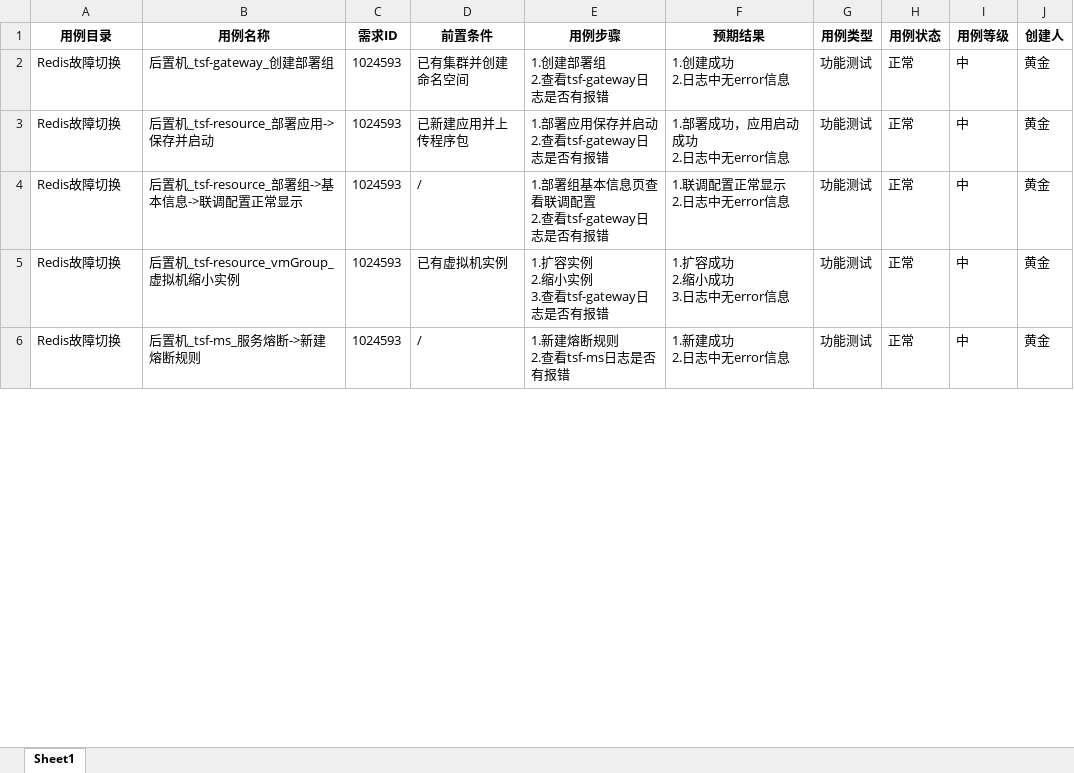
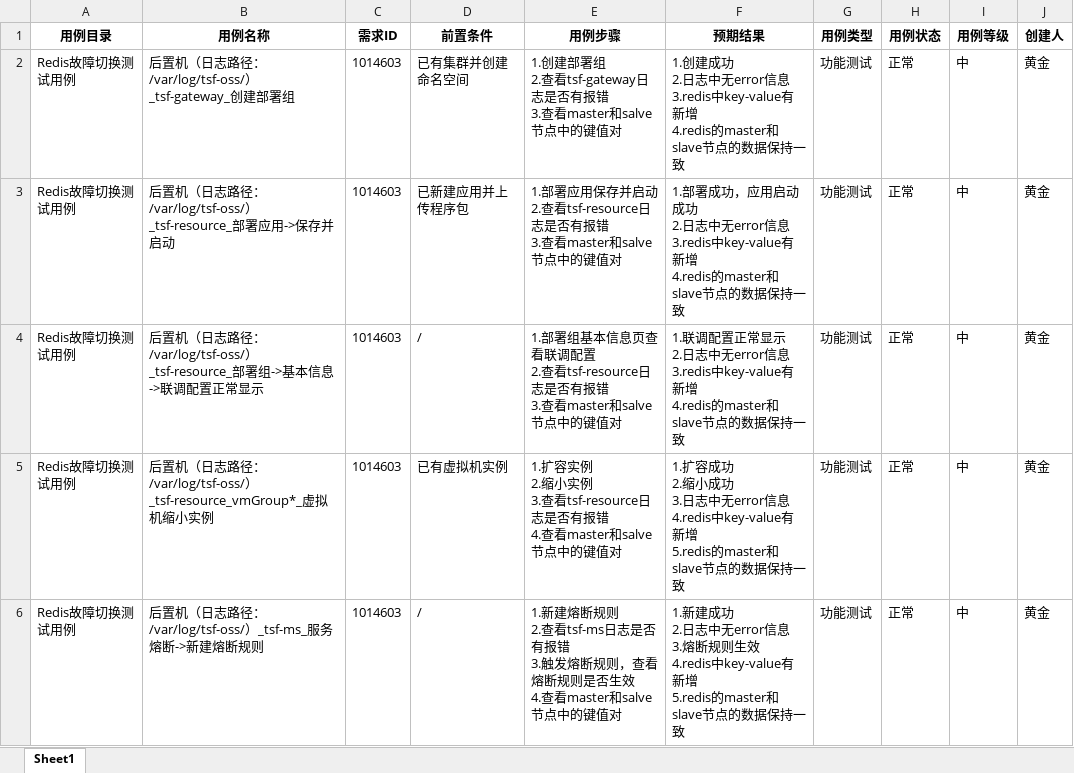
Before and after one commit to ishuangjin/MyScript, an Excel workbook: 读取xmind/ExcelCase/Redis故障切换测试用例.xlsx, sheet Sheet1, drawn as a sheet; only a part is shown; values as stored, in another font and other column widths than the file's, no borders; ↵ is a line break in a cell; the diff covers the shown part only; the diff names each change by its address in the sheet, - before the commit and + after, or states it on an @@ line.

```diff
--- a/读取xmind/ExcelCase/Redis故障切换测试用例.xlsx (sheet Sheet1)
+++ b/读取xmind/ExcelCase/Redis故障切换测试用例.xlsx (sheet Sheet1)
-A2:A6 (用例目录): Redis故障切换
+A2:A6 (用例目录): Redis故障切换测试用例
-B2 (用例名称): 后置机_tsf-gateway_创建部署组
+B2 (用例名称): 后置机（日志路径：/var/log/tsf-oss/）_tsf-gateway_创建部署组
-C2:C6 (需求ID): 1024593
+C2:C6 (需求ID): 1014603
-E2 (用例步骤): 1.创建部署组 ↵ 2.查看tsf-gateway日志是否有报错
+E2 (用例步骤): 1.创建部署组 ↵ 2.查看tsf-gateway日志是否有报错 ↵ 3.查看master和salve节点中的键值对
-F2 (预期结果): …无error信息
+F2 (预期结果): …无error信息 ↵ 3.redis中key-value有新增 ↵ 4.redis的master和slave节点的数据保持一致
-B3 (用例名称): 后置机_tsf-resource_部署应用->保存并启动
+B3 (用例名称): 后置机（日志路径：/var/log/tsf-oss/）_tsf-resource_部署应用->保存并启动
-E3 (用例步骤): …2.查看tsf-gateway日志是否有报错
+E3 (用例步骤): …2.查看tsf-resource日志是否有报错 ↵ 3.查看master和salve节点中的键值对
-F3 (预期结果): …无error信息
+F3 (预期结果): …无error信息 ↵ 3.redis中key-value有新增 ↵ 4.redis的master和slave节点的数据保持一致
-B4 (用例名称): 后置机_tsf-resource_部署组…
+B4 (用例名称): 后置机（日志路径：/var/log/tsf-oss/）_tsf-resource_部署组…
-E4 (用例步骤): …2.查看tsf-gateway日志是否有报错
+E4 (用例步骤): …2.查看tsf-resource日志是否有报错 ↵ 3.查看master和salve节点中的键值对
-F4 (预期结果): …无error信息
+F4 (预期结果): …无error信息 ↵ 3.redis中key-value有新增 ↵ 4.redis的master和slave节点的数据保持一致
-B5 (用例名称): 后置机_tsf-resource_vmGroup_虚拟机缩小实例
+B5 (用例名称): 后置机（日志路径：/var/log/tsf-oss/）_tsf-resource_vmGroup*_虚拟机缩小实例
-E5 (用例步骤): …3.查看tsf-gateway日志是否有报错
+E5 (用例步骤): …3.查看tsf-resource日志是否有报错 ↵ 4.查看master和salve节点中的键值对
-F5 (预期结果): …无error信息
+F5 (预期结果): …无error信息 ↵ 4.redis中key-value有新增 ↵ 5.redis的master和slave节点的数据保持一致
-B6 (用例名称): 后置机_tsf-ms_服务熔断->新建熔断规则
+B6 (用例名称): 后置机（日志路径：/var/log/tsf-oss/）_tsf-ms_服务熔断->新建熔断规则
-E6 (用例步骤): …否有报错
+E6 (用例步骤): …否有报错 ↵ 3.触发熔断规则，查看熔断规则是否生效 ↵ 4.查看master和salve节点中的键值对
-F6 (预期结果): …无error信息
+F6 (预期结果): …无error信息 ↵ 3.熔断规则生效 ↵ 4.redis中key-value有新增 ↵ 5.redis的master和slave节点的数据保持一致
```
Also changed, not shown: 5 added rows, 1 removed row and 63 edited cells elsewhere in this sheet, 3 other files.
